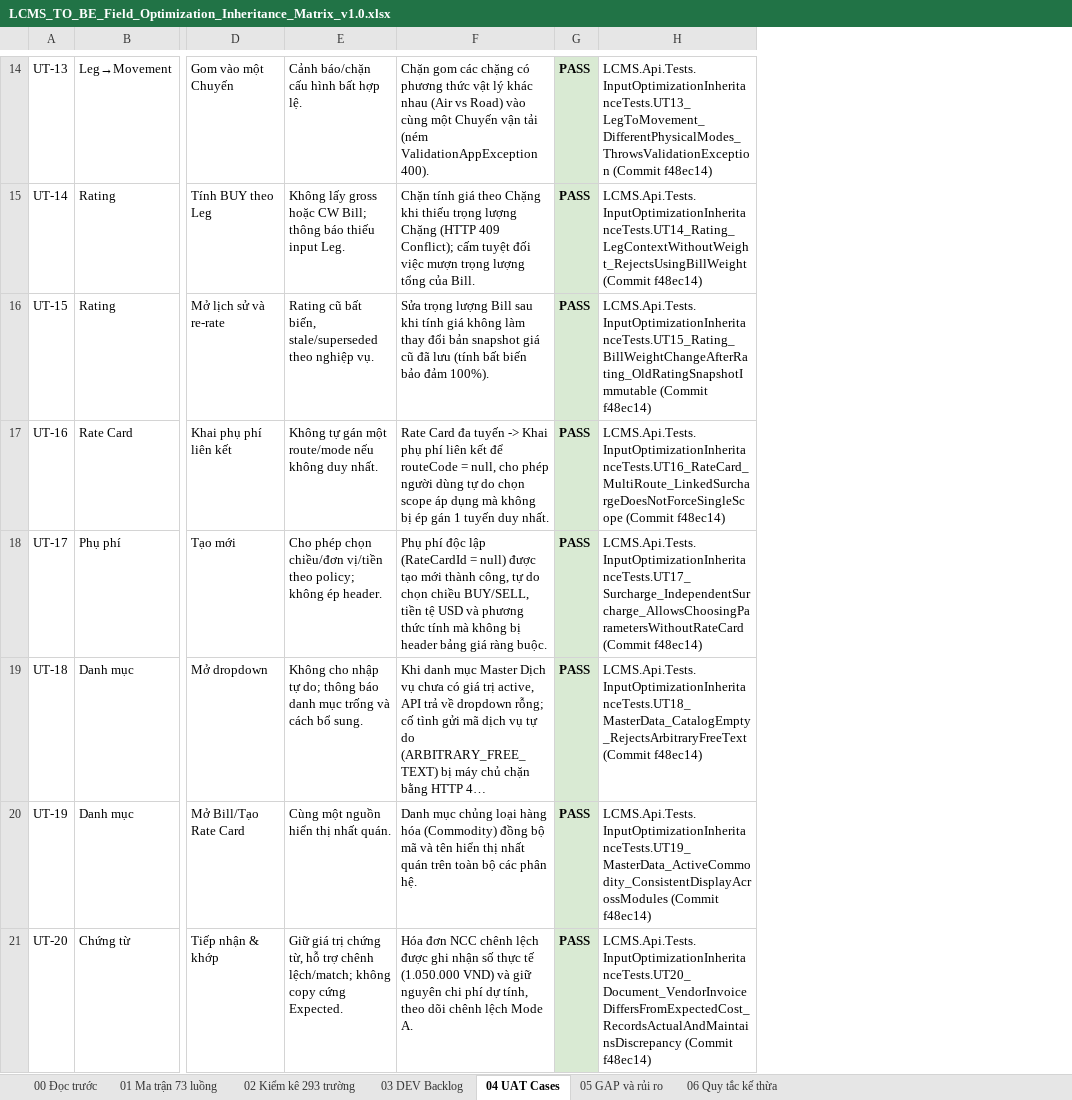
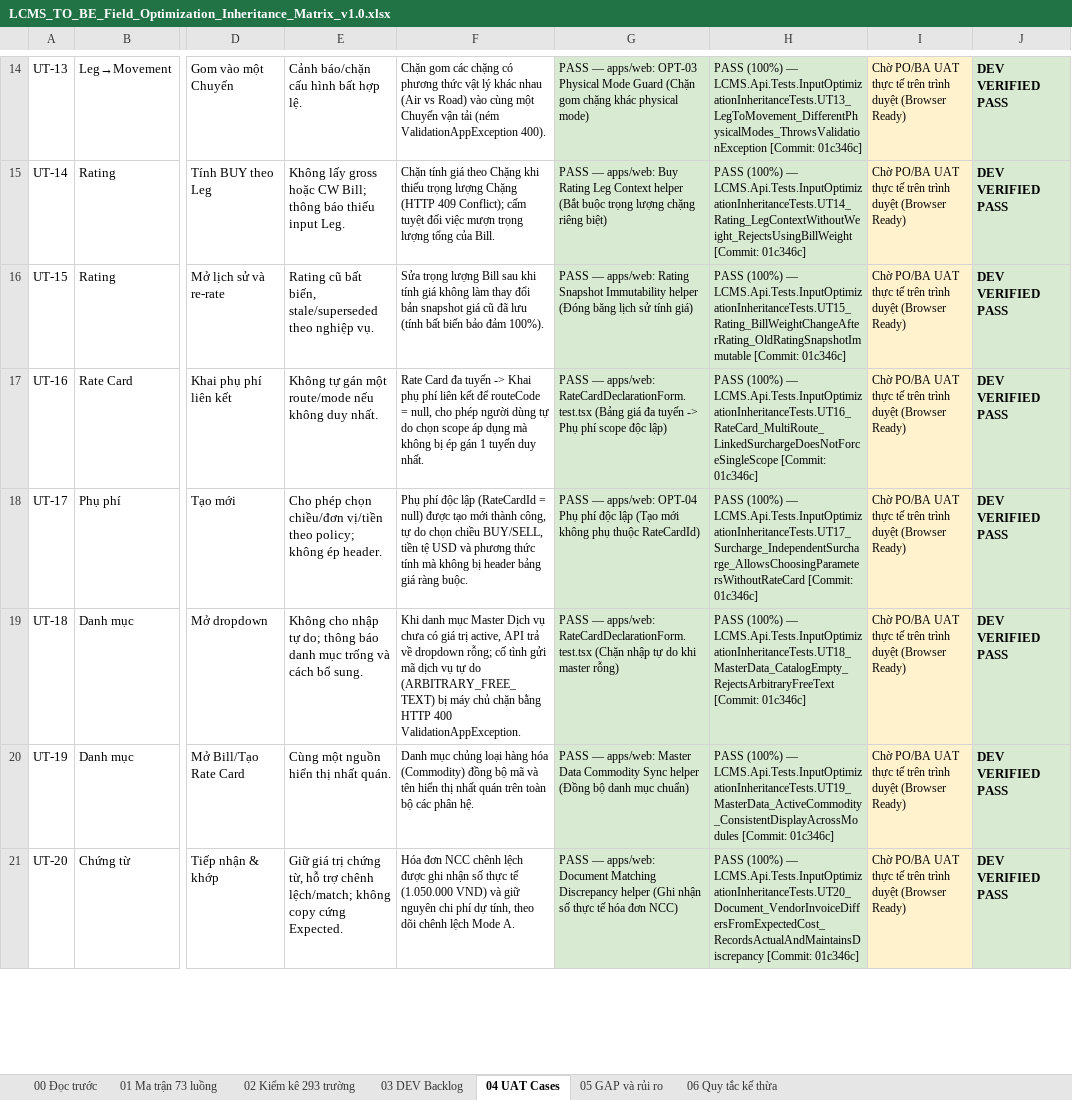
Before and after one commit to thanhquyen129/CMS, an Excel workbook: docs/po/21102026-LCMS_BA_DataEntry_TO_BE_v0.9_Package/LCMS_TO_BE_Field_Optimization_Inheritance_Matrix_v1.0.xlsx, sheet 04 UAT Cases, drawn as a sheet; only a part is shown, gaps mark what is left out; long unchanged cells end in …; values as stored, in another font and other column widths than the file's, no borders; removed rows and columns are numbered as before the commit, all else as after; the diff covers the shown part only; the diff names each change by its address in the sheet, - before the commit and + after, or states it on an @@ line.

```diff
--- a/docs/po/21102026-LCMS_BA_DataEntry_TO_BE_v0.9_Package/LCMS_TO_BE_Field_Optimization_Inheritance_Matrix_v1.0.xlsx (sheet 04 UAT Cases)
+++ b/docs/po/21102026-LCMS_BA_DataEntry_TO_BE_v0.9_Package/LCMS_TO_BE_Field_Optimization_Inheritance_Matrix_v1.0.xlsx (sheet 04 UAT Cases)
-column G, rows 14-21: all PASS
-column H, rows 14-21: LCMS.Api.Tests.InputOptimizationInheritanceTests.UT13_LegToMovement_DifferentPhysicalModes_ThrowsValidationException (Commit f48ec14) | LCMS.Api.Tests.InputOptimizationInheritanceTests.UT14_Rating_LegContextWithoutWeight_RejectsUsingBillWeight (Commit f48ec14) | LCMS.Api.Tests.InputOptimizationInheritanceTests.UT15_Rating_BillWeightChangeAfterRating_OldRatingSnapshotImmutable (Commit f48ec14) | LCMS.Api.Tests.InputOptimizationInheritanceTests.UT16_RateCard_MultiRoute_LinkedSurchargeDoesNotForceSingleScope (Commit f48ec14) | LCMS.Api.Tests.InputOptimizationInheritanceTests.UT17_Surcharge_IndependentSurcharge_AllowsChoosingParametersWithoutRateCard (Commit f48ec14) | LCMS.Api.Tests.InputOptimizationInheritanceTests.UT18_MasterData_CatalogEmpty_RejectsArbitraryFreeText (Commit f48ec14) | LCMS.Api.Tests.InputOptimizationInheritanceTests.UT19_MasterData_ActiveCommodity_ConsistentDisplayAcrossModules (Commit f48ec14) | LCMS.Api.Tests.InputOptimizationInheritanceTests.UT20_Document_VendorInvoiceDiffersFromExpectedCost_RecordsActualAndMaintainsDiscrepancy (Commit f48ec14)
+column G, rows 14-21: PASS — apps/web: OPT-03 Physical Mode Guard (Chặn gom chặng khác physical mode) | PASS — apps/web: Buy Rating Leg Context helper (Bắt buộc trọng lượng chặng riêng biệt) | PASS — apps/web: Rating Snapshot Immutability helper (Đóng băng lịch sử tính giá) | PASS — apps/web: RateCardDeclarationForm.test.tsx (Bảng giá đa tuyến -> Phụ phí scope độc lập) | PASS — apps/web: OPT-04 Phụ phí độc lập (Tạo mới không phụ thuộc RateCardId) | PASS — apps/web: RateCardDeclarationForm.test.tsx (Chặn nhập tự do khi master rỗng) | PASS — apps/web: Master Data Commodity Sync helper (Đồng bộ danh mục chuẩn) | PASS — apps/web: Document Matching Discrepancy helper (Ghi nhận số thực tế hóa đơn NCC)
+column H, rows 14-21: PASS (100%) — LCMS.Api.Tests.InputOptimizationInheritanceTests.UT13_LegToMovement_DifferentPhysicalModes_ThrowsValidationException [Commit: 01c346c] | PASS (100%) — LCMS.Api.Tests.InputOptimizationInheritanceTests.UT14_Rating_LegContextWithoutWeight_RejectsUsingBillWeight [Commit: 01c346c] | PASS (100%) — LCMS.Api.Tests.InputOptimizationInheritanceTests.UT15_Rating_BillWeightChangeAfterRating_OldRatingSnapshotImmutable [Commit: 01c346c] | PASS (100%) — LCMS.Api.Tests.InputOptimizationInheritanceTests.UT16_RateCard_MultiRoute_LinkedSurchargeDoesNotForceSingleScope [Commit: 01c346c] | PASS (100%) — LCMS.Api.Tests.InputOptimizationInheritanceTests.UT17_Surcharge_IndependentSurcharge_AllowsChoosingParametersWithoutRateCard [Commit: 01c346c] | PASS (100%) — LCMS.Api.Tests.InputOptimizationInheritanceTests.UT18_MasterData_CatalogEmpty_RejectsArbitraryFreeText [Commit: 01c346c] | PASS (100%) — LCMS.Api.Tests.InputOptimizationInheritanceTests.UT19_MasterData_ActiveCommodity_ConsistentDisplayAcrossModules [Commit: 01c346c] | PASS (100%) — LCMS.Api.Tests.InputOptimizationInheritanceTests.UT20_Document_VendorInvoiceDiffersFromExpectedCost_RecordsActualAndMaintainsDiscrepancy [Commit: 01c346c]
+column I, rows 14-21: all Chờ PO/BA UAT thực tế trên trình duyệt (Browser Ready)
+column J, rows 14-21: all DEV VERIFIED PASS
@@ F14:F21 text size: smaller @@
```
Also changed, not shown: 1 added row, 1 removed row, 1 edited cell and cell formats elsewhere in this sheet, sheet 03 DEV Backlog, sheet 00 Đọc trước, docs/po/20102026/GiaiDoan2_Execution_Code_And_Tests/LCMS_TO_BE_Field_Optimization_Inheritance_Matrix_v1.0.xlsx, 14 other files.
